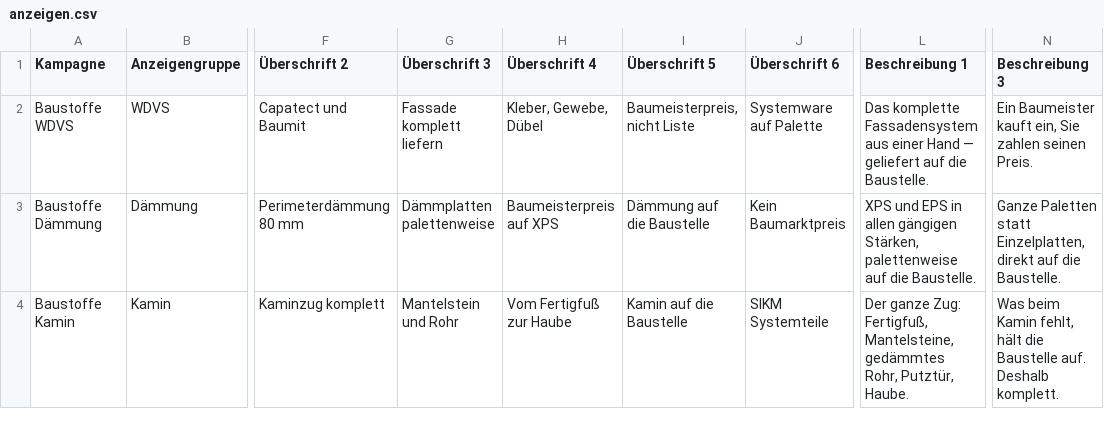
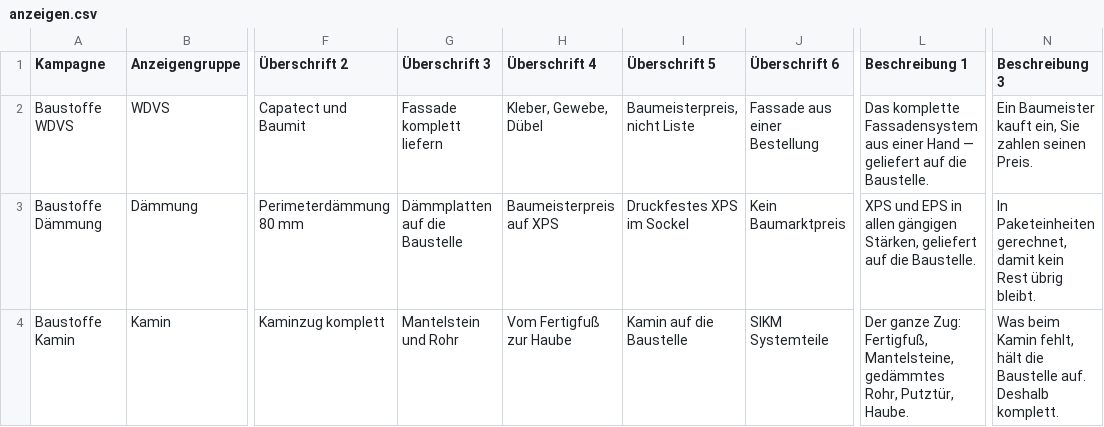
Before and after one commit to freudenthalerried-cmd/matlab, a CSV file: shop/ausgabe/kampagne/anzeigen.csv, drawn as a sheet; only a part is shown, gaps mark what is left out; the diff names each change by its address in the sheet, - before the commit and + after, or states it on an @@ line.

```diff
--- a/shop/ausgabe/kampagne/anzeigen.csv
+++ b/shop/ausgabe/kampagne/anzeigen.csv
-J2 (Überschrift 6): Systemware auf Palette
+J2 (Überschrift 6): Fassade aus einer Bestellung
-G3 (Überschrift 3): Dämmplatten palettenweise
+G3 (Überschrift 3): Dämmplatten auf die Baustelle
-I3 (Überschrift 5): Dämmung auf die Baustelle
+I3 (Überschrift 5): Druckfestes XPS im Sockel
-L3 (Beschreibung 1): …gängigen Stärken, palettenweise auf die…
+L3 (Beschreibung 1): …gängigen Stärken, geliefert auf die…
-N3 (Beschreibung 3): Ganze Paletten statt Einzelplatten, direkt auf die Baustelle.
+N3 (Beschreibung 3): In Paketeinheiten gerechnet, damit kein Rest übrig bleibt.
```
Also changed, not shown: shop/ausgabe/kampagne/keywords.csv, 12 other files.
